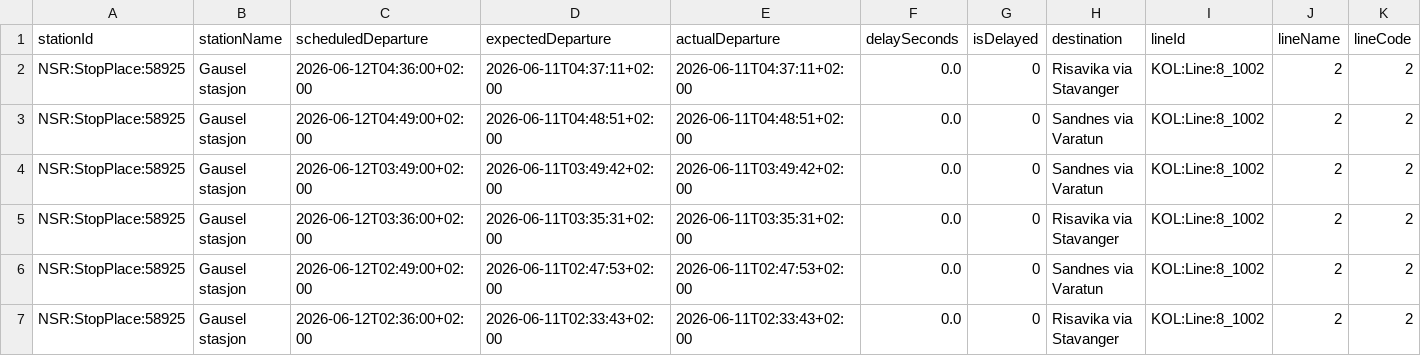
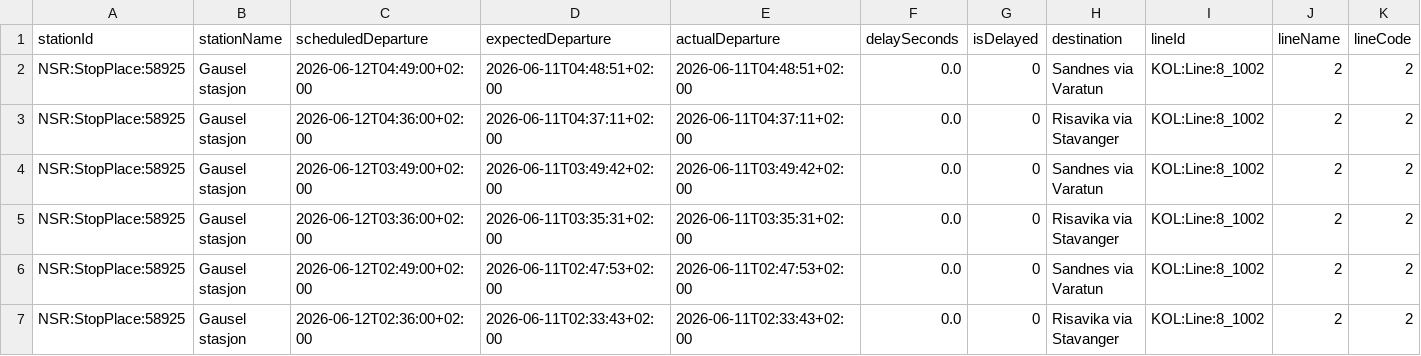
Before and after one commit to simenoddenhansen/togtider, a CSV file: data_collection/history/forsinkelser_2026-06-12.csv, drawn as a sheet; only a part is shown; removed rows and columns are numbered as before the commit, all else as after; rows hold the shown columns only; the diff names each change by its address in the sheet, - before the commit and + after, or states it on an @@ line.

```diff
--- a/data_collection/history/forsinkelser_2026-06-12.csv
+++ b/data_collection/history/forsinkelser_2026-06-12.csv
+row 2: NSR:StopPlace:58925 | Gausel stasjon | 2026-06-12T04:49:00+02:00 | 2026-06-11T04:48:51+02:00 | 2026-06-11T04:48:51+02:00 | 0.0 | 0 | Sandnes via Varatun | KOL:Line:8_1002 | 2 | 2
-row 3: NSR:StopPlace:58925 | Gausel stasjon | 2026-06-12T04:49:00+02:00 | 2026-06-11T04:48:51+02:00 | 2026-06-11T04:48:51+02:00 | 0.0 | 0 | Sandnes via Varatun | KOL:Line:8_1002 | 2 | 2
```
Also changed, not shown: 2 other files.
